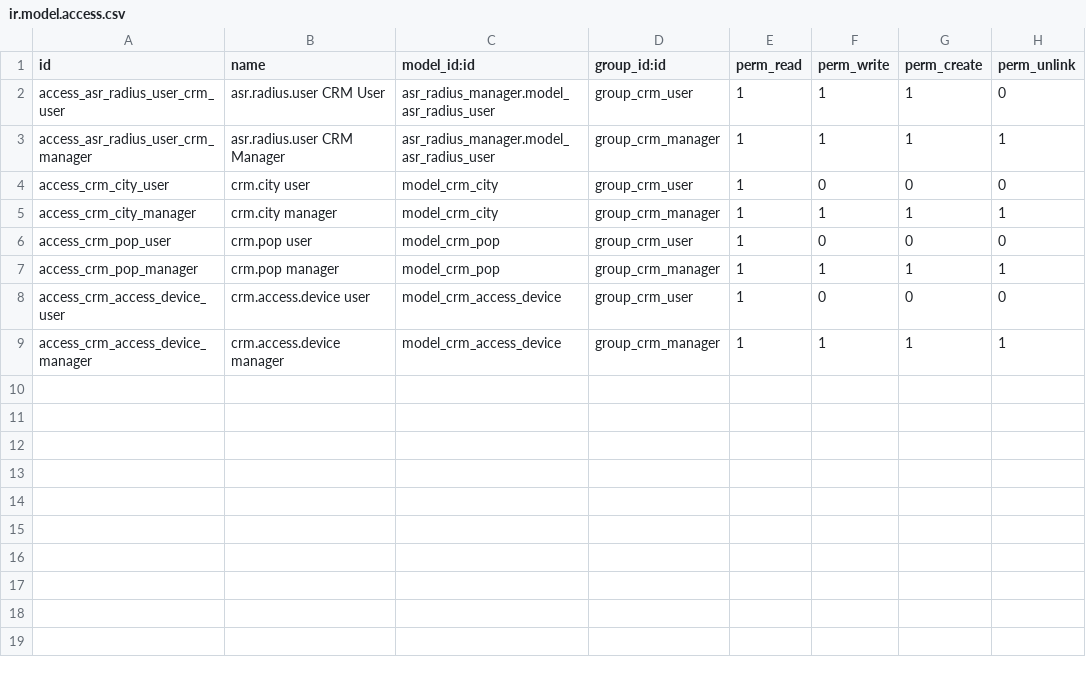
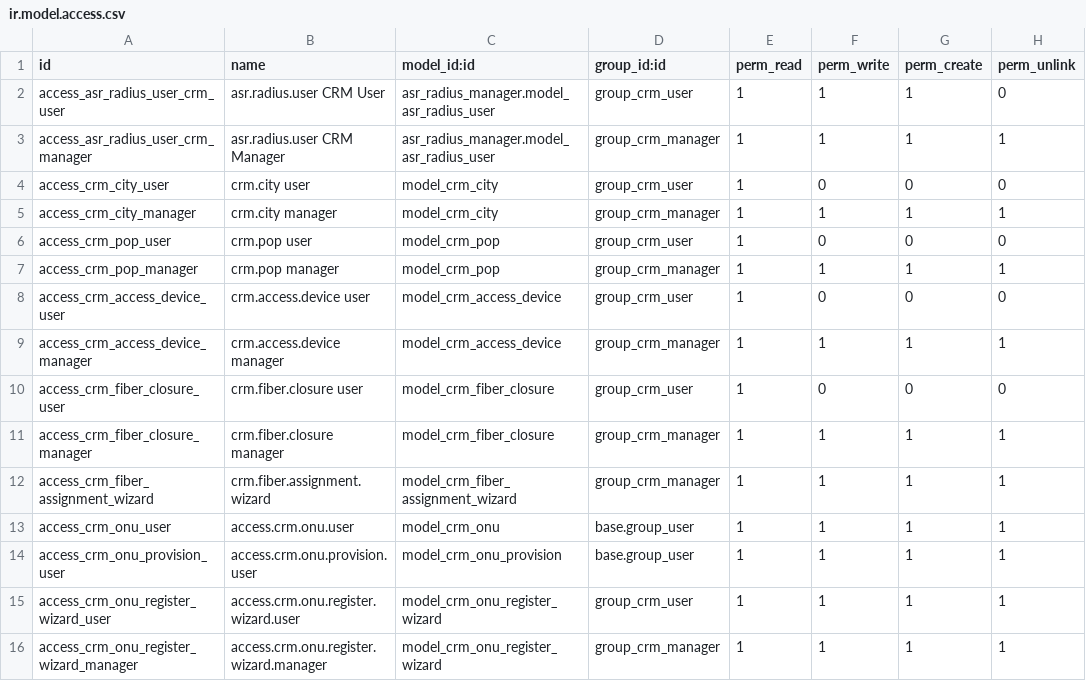
Before and after one commit to aldott31/radius, a CSV file: crm_abissnet/security/ir.model.access.csv, drawn as a sheet; the diff names each change by its address in the sheet, - before the commit and + after, or states it on an @@ line.

```diff
--- a/crm_abissnet/security/ir.model.access.csv
+++ b/crm_abissnet/security/ir.model.access.csv
+row 10: access_crm_fiber_closure_user | crm.fiber.closure user | model_crm_fiber_closure | group_crm_user | 1 | 0 | 0 | 0
+row 11: access_crm_fiber_closure_manager | crm.fiber.closure manager | model_crm_fiber_closure | group_crm_manager | 1 | 1 | 1 | 1
+row 12: access_crm_fiber_assignment_wizard | crm.fiber.assignment.wizard | model_crm_fiber_assignment_wizard | group_crm_manager | 1 | 1 | 1 | 1
+row 13: access_crm_onu_user | access.crm.onu.user | model_crm_onu | base.group_user | 1 | 1 | 1 | 1
+row 14: access_crm_onu_provision_user | access.crm.onu.provision.user | model_crm_onu_provision | base.group_user | 1 | 1 | 1 | 1
+row 15: access_crm_onu_register_wizard_user | access.crm.onu.register.wizard.user | model_crm_onu_register_wizard | group_crm_user | 1 | 1 | 1 | 1
+row 16: access_crm_onu_register_wizard_manager | access.crm.onu.register.wizard.manager | model_crm_onu_register_wizard | group_crm_manager | 1 | 1 | 1 | 1
```
Also changed, not shown: 12 other files.
